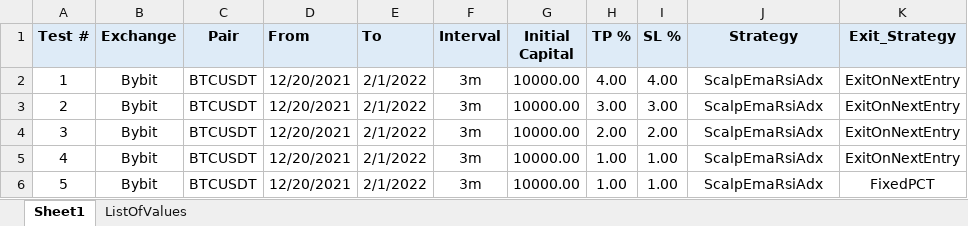
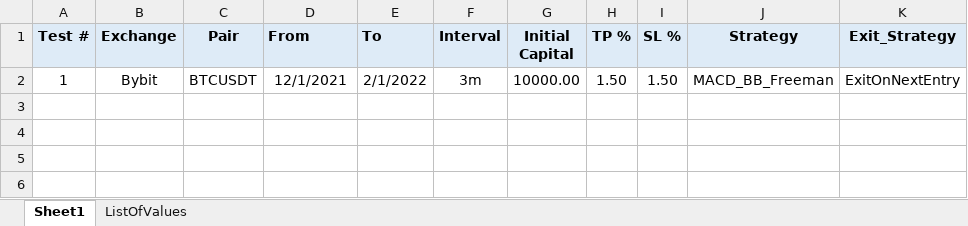
Before and after one commit to SebCoding/BackTester, an Excel workbook: TestCases.xlsx, sheet Sheet1, drawn as a sheet; values as stored, in another font and other column widths than the file's, no borders; the diff names each change by its address in the sheet, - before the commit and + after, or states it on an @@ line.

```diff
--- a/TestCases.xlsx (sheet Sheet1)
+++ b/TestCases.xlsx (sheet Sheet1)
-D2 (From): 12/20/2021
+D2 (From): 12/1/2021
-H2 (TP %): 4.00
+H2 (TP %): 1.50
-I2 (SL %): 4.00
+I2 (SL %): 1.50
-J2 (Strategy): ScalpEmaRsiAdx
+J2 (Strategy): MACD_BB_Freeman
-row 3: 2 | Bybit | BTCUSDT | 12/20/2021 | 2/1/2022 | 3m | 10000.00 | 3.00 | 3.00 | ScalpEmaRsiAdx | ExitOnNextEntry
-row 4: 3 | Bybit | BTCUSDT | 12/20/2021 | 2/1/2022 | 3m | 10000.00 | 2.00 | 2.00 | ScalpEmaRsiAdx | ExitOnNextEntry
-row 5: 4 | Bybit | BTCUSDT | 12/20/2021 | 2/1/2022 | 3m | 10000.00 | 1.00 | 1.00 | ScalpEmaRsiAdx | ExitOnNextEntry
-row 6: 5 | Bybit | BTCUSDT | 12/20/2021 | 2/1/2022 | 3m | 10000.00 | 1.00 | 1.00 | ScalpEmaRsiAdx | FixedPCT
```
Also changed, not shown: 1 other file.
